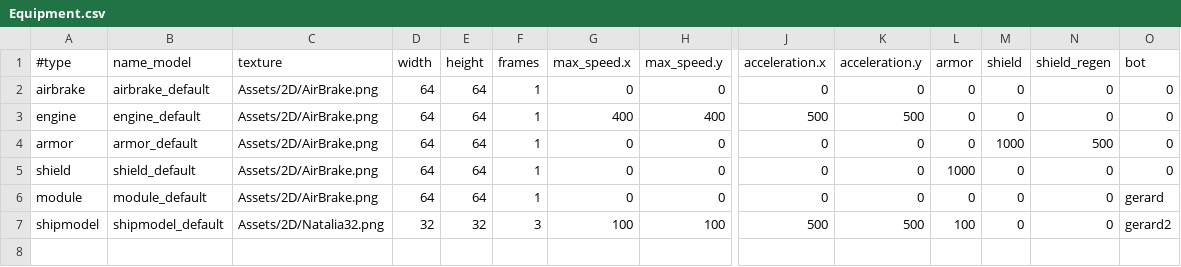
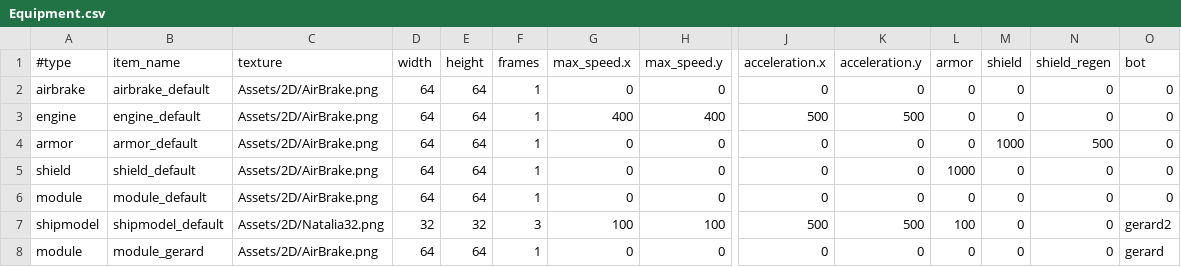
Before and after one commit to StarfighterDevTeam/StarFighter, a CSV file: Unstable/StarFighter/StarFighter/Assets/Scripts/Equipment.csv, drawn as a sheet; only a part is shown, gaps mark what is left out; rows hold the shown columns only; the diff names each change by its address in the sheet, - before the commit and + after, or states it on an @@ line.

Commit message:
GetLoot( ) can get equipment, weapons, money

```diff
--- a/Unstable/StarFighter/StarFighter/Assets/Scripts/Equipment.csv
+++ b/Unstable/StarFighter/StarFighter/Assets/Scripts/Equipment.csv
-B1: name_model
+B1: item_name
-O6 (bot): gerard
+O6 (bot): 0
+row 8: module | module_gerard | Assets/2D/AirBrake.png | 64 | 64 | 1 | 0 | 0 | 0 | 0 | 0 | 0 | 0 | gerard
```
Also changed, not shown: 10 other files.
